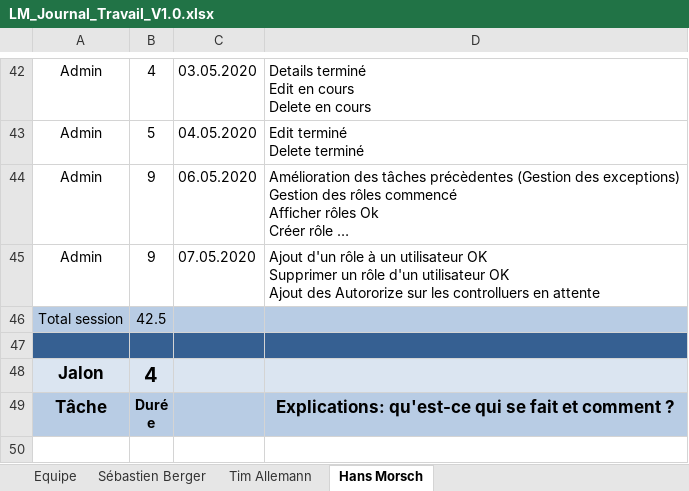
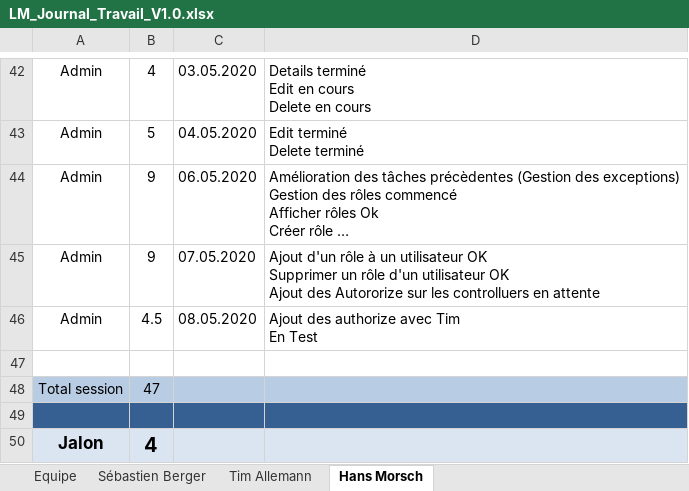
Before and after one commit to Zibeug/Love-Mirroring, an Excel workbook: LM_Journal_Travail_V1.0.xlsx, sheet Hans Morsch, drawn as a sheet; only a part is shown, gaps mark what is left out; the shorter side is filled out with more unchanged rows; long unchanged cells end in …; values as stored, in another font and other column widths than the file's, no borders; addresses are those after the commit; ↵ is a line break in a cell; the diff names each change by its address in the sheet, - before the commit and + after, or states it on an @@ line.

Commit message:
Journal HM

```diff
--- a/LM_Journal_Travail_V1.0.xlsx (sheet Hans Morsch)
+++ b/LM_Journal_Travail_V1.0.xlsx (sheet Hans Morsch)
+row 46: Admin | 4.5 | 08.05.2020 | Ajout des authorize avec Tim ↵ En Test
+row 47: (empty)
-B48: 42.5
+B48: 47
```
